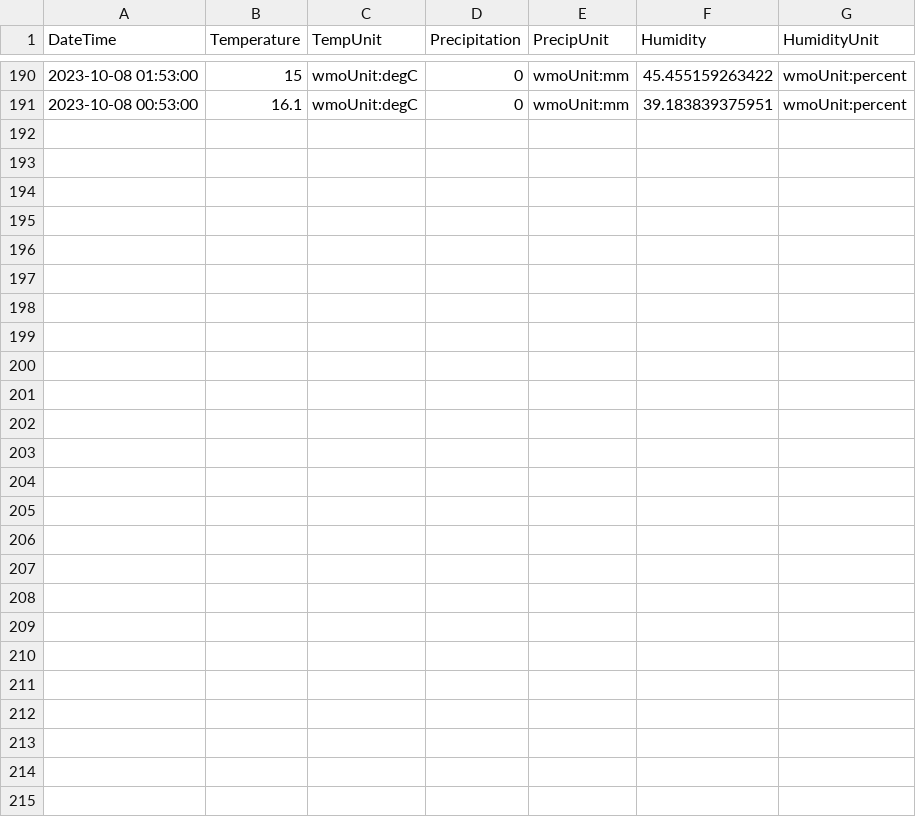
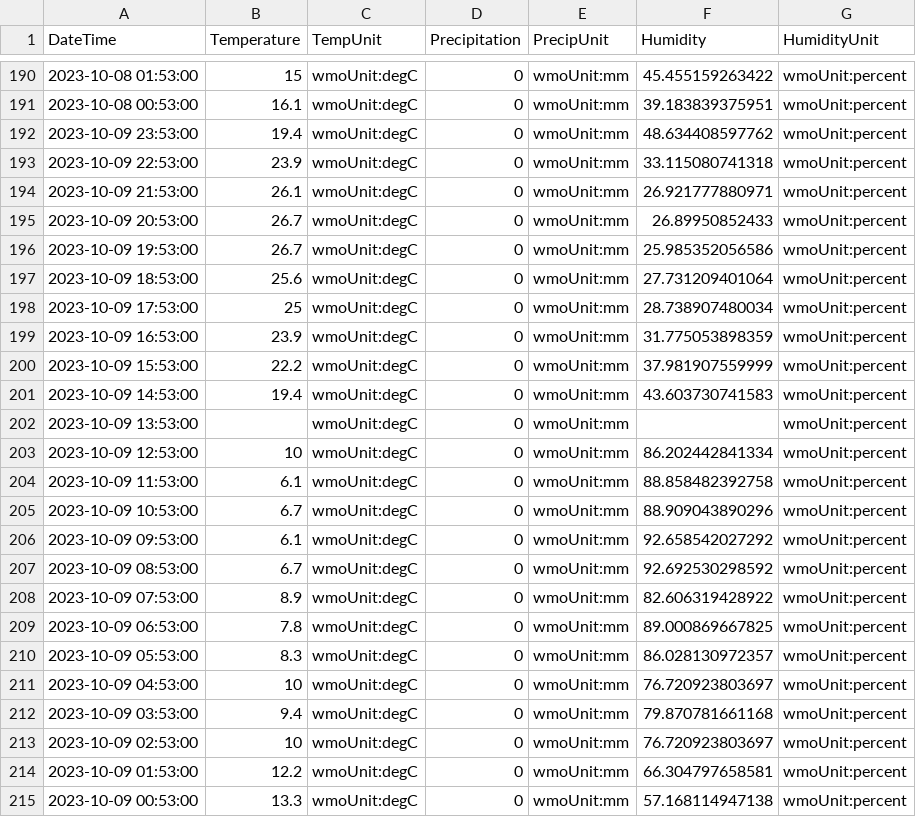
Before and after one commit to almostengr/almostengrwebsite, a CSV file: lifestyle/2023october-weather.csv, drawn as a sheet; only a part is shown, gaps mark what is left out.

```diff
--- a/lifestyle/2023october-weather.csv
+++ b/lifestyle/2023october-weather.csv
@@ -191 +191,25 @@ DateTime,Temperature,TempUnit,Precipitation,PrecipUnit,Humidity,HumidityUnit,
 2023-10-08 00:53:00,16.1,wmoUnit:degC,0,wmoUnit:mm,39.183839375951,wmoUnit:percent,
+2023-10-09 23:53:00,19.4,wmoUnit:degC,0,wmoUnit:mm,48.634408597762,wmoUnit:percent,
+2023-10-09 22:53:00,23.9,wmoUnit:degC,0,wmoUnit:mm,33.115080741318,wmoUnit:percent,
+2023-10-09 21:53:00,26.1,wmoUnit:degC,0,wmoUnit:mm,26.921777880971,wmoUnit:percent,
+2023-10-09 20:53:00,26.7,wmoUnit:degC,0,wmoUnit:mm,26.89950852433,wmoUnit:percent,
+2023-10-09 19:53:00,26.7,wmoUnit:degC,0,wmoUnit:mm,25.985352056586,wmoUnit:percent,
+2023-10-09 18:53:00,25.6,wmoUnit:degC,0,wmoUnit:mm,27.731209401064,wmoUnit:percent,
+2023-10-09 17:53:00,25,wmoUnit:degC,0,wmoUnit:mm,28.738907480034,wmoUnit:percent,
+2023-10-09 16:53:00,23.9,wmoUnit:degC,0,wmoUnit:mm,31.775053898359,wmoUnit:percent,
+2023-10-09 15:53:00,22.2,wmoUnit:degC,0,wmoUnit:mm,37.981907559999,wmoUnit:percent,
+2023-10-09 14:53:00,19.4,wmoUnit:degC,0,wmoUnit:mm,43.603730741583,wmoUnit:percent,
+2023-10-09 13:53:00,,wmoUnit:degC,0,wmoUnit:mm,,wmoUnit:percent,
+2023-10-09 12:53:00,10,wmoUnit:degC,0,wmoUnit:mm,86.202442841334,wmoUnit:percent,
+2023-10-09 11:53:00,6.1,wmoUnit:degC,0,wmoUnit:mm,88.858482392758,wmoUnit:percent,
+2023-10-09 10:53:00,6.7,wmoUnit:degC,0,wmoUnit:mm,88.909043890296,wmoUnit:percent,
+2023-10-09 09:53:00,6.1,wmoUnit:degC,0,wmoUnit:mm,92.658542027292,wmoUnit:percent,
+2023-10-09 08:53:00,6.7,wmoUnit:degC,0,wmoUnit:mm,92.692530298592,wmoUnit:percent,
+2023-10-09 07:53:00,8.9,wmoUnit:degC,0,wmoUnit:mm,82.606319428922,wmoUnit:percent,
+2023-10-09 06:53:00,7.8,wmoUnit:degC,0,wmoUnit:mm,89.000869667825,wmoUnit:percent,
+2023-10-09 05:53:00,8.3,wmoUnit:degC,0,wmoUnit:mm,86.028130972357,wmoUnit:percent,
+2023-10-09 04:53:00,10,wmoUnit:degC,0,wmoUnit:mm,76.720923803697,wmoUnit:percent,
+2023-10-09 03:53:00,9.4,wmoUnit:degC,0,wmoUnit:mm,79.870781661168,wmoUnit:percent,
+2023-10-09 02:53:00,10,wmoUnit:degC,0,wmoUnit:mm,76.720923803697,wmoUnit:percent,
+2023-10-09 01:53:00,12.2,wmoUnit:degC,0,wmoUnit:mm,66.304797658581,wmoUnit:percent,
+2023-10-09 00:53:00,13.3,wmoUnit:degC,0,wmoUnit:mm,57.168114947138,wmoUnit:percent,
```
Also changed, not shown: 4 other files.
